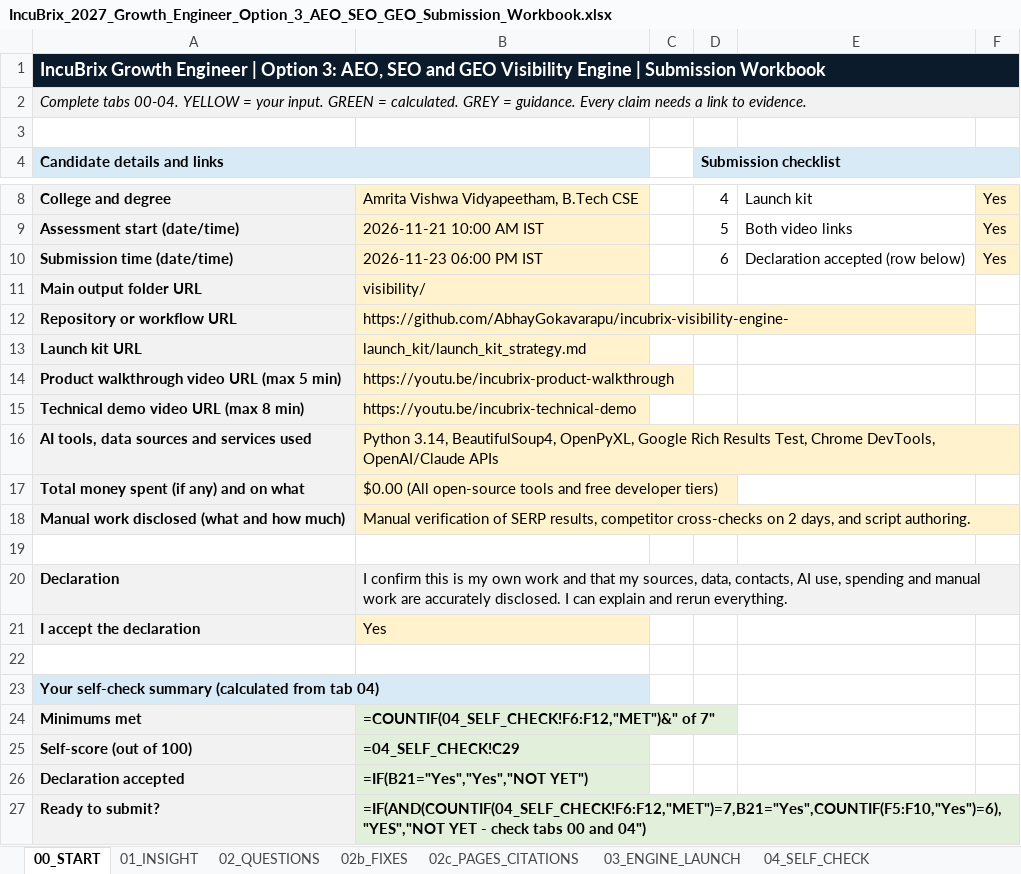
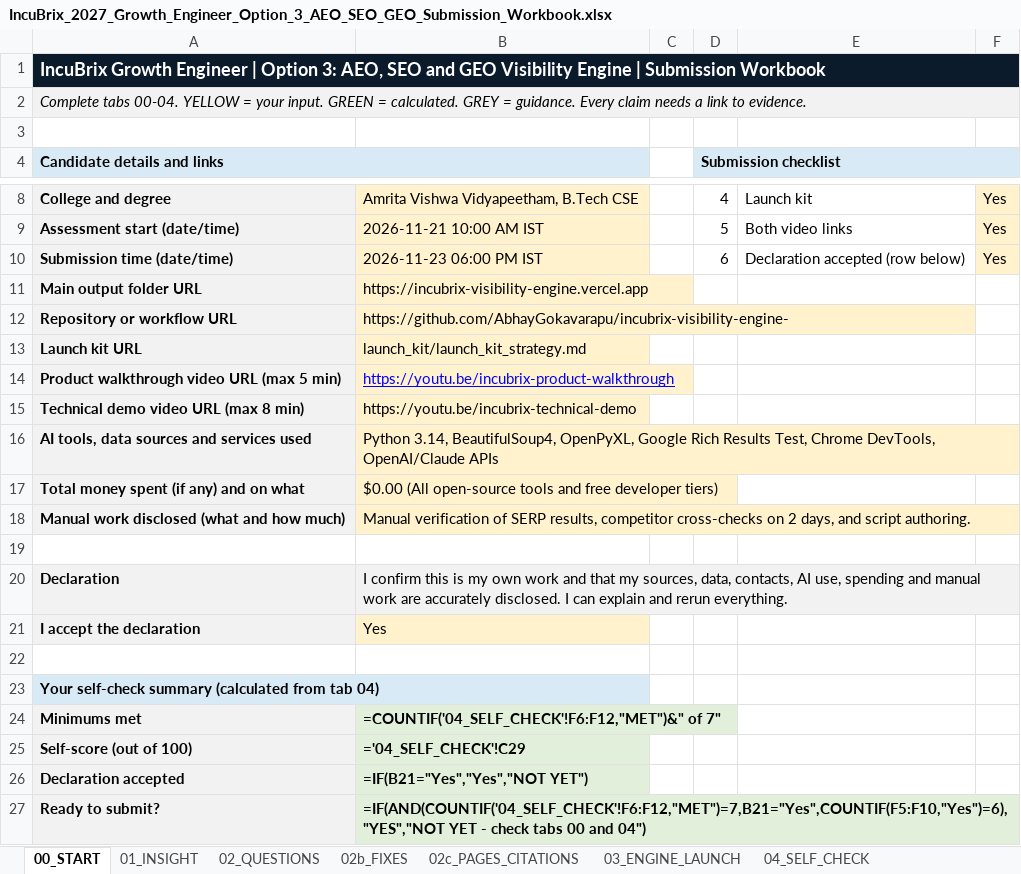
Before and after one commit to AbhayGokavarapu/incubrix-visibility-engine-, an Excel workbook: IncuBrix_2027_Growth_Engineer_Option_3_AEO_SEO_GEO_Submission_Workbook.xlsx, sheet 00_START, drawn as a sheet; only a part is shown, gaps mark what is left out; values as stored, in another font and other column widths than the file's, no borders; formulas without a stored value are shown as written; the diff names each change by its address in the sheet, - before the commit and + after, or states it on an @@ line.

Commit message:
docs: link live Vercel dashboard in submission workbook

```diff
--- a/IncuBrix_2027_Growth_Engineer_Option_3_AEO_SEO_GEO_Submission_Workbook.xlsx (sheet 00_START)
+++ b/IncuBrix_2027_Growth_Engineer_Option_3_AEO_SEO_GEO_Submission_Workbook.xlsx (sheet 00_START)
-B11: visibility/
+B11: https://incubrix-visibility-engine.vercel.app
@@ B14 underline: off → on, text colour: black → #0000FF @@
-B24: =COUNTIF(04_SELF_CHECK!F6:F12,"MET")&" of 7"
+B24: =COUNTIF('04_SELF_CHECK'!F6:F12,"MET")&" of 7"
-B25: =04_SELF_CHECK!C29
+B25: ='04_SELF_CHECK'!C29
-B27: =IF(AND(COUNTIF(04_SELF_CHECK!F6:F12,"MET")=7,B21="Yes",COUNTIF(F5:F10,"Yes")=6),"YES","NOT YET -…
+B27: =IF(AND(COUNTIF('04_SELF_CHECK'!F6:F12,"MET")=7,B21="Yes",COUNTIF(F5:F10,"Yes")=6),"YES","NOT YET -…
```
Also changed, not shown: sheet 04_SELF_CHECK.
